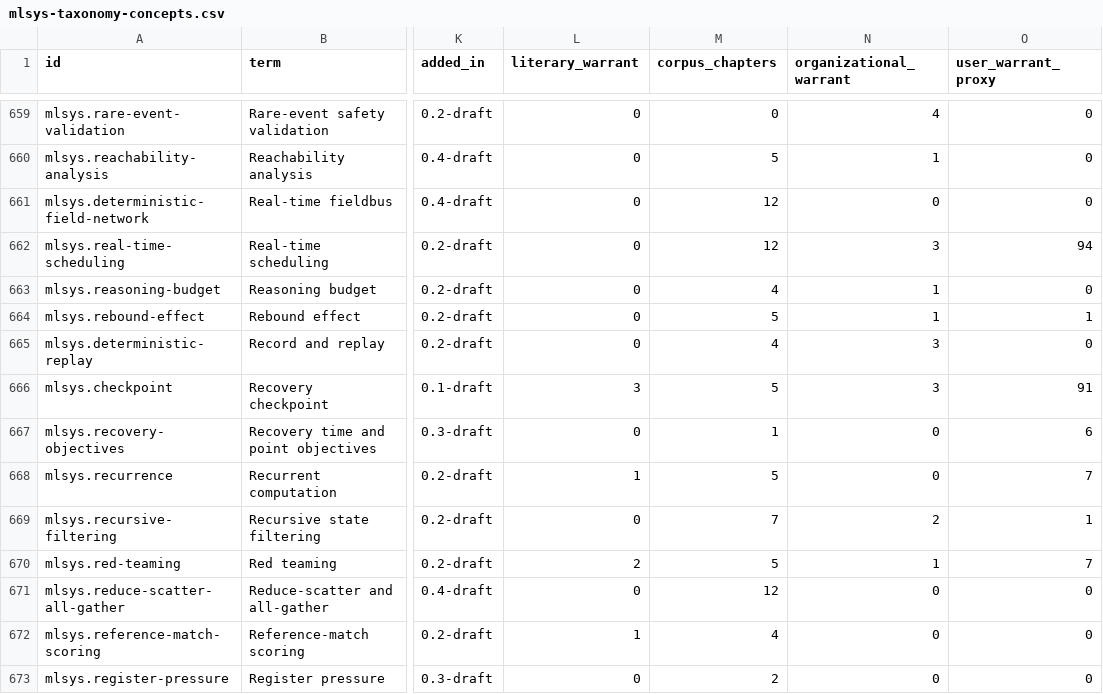
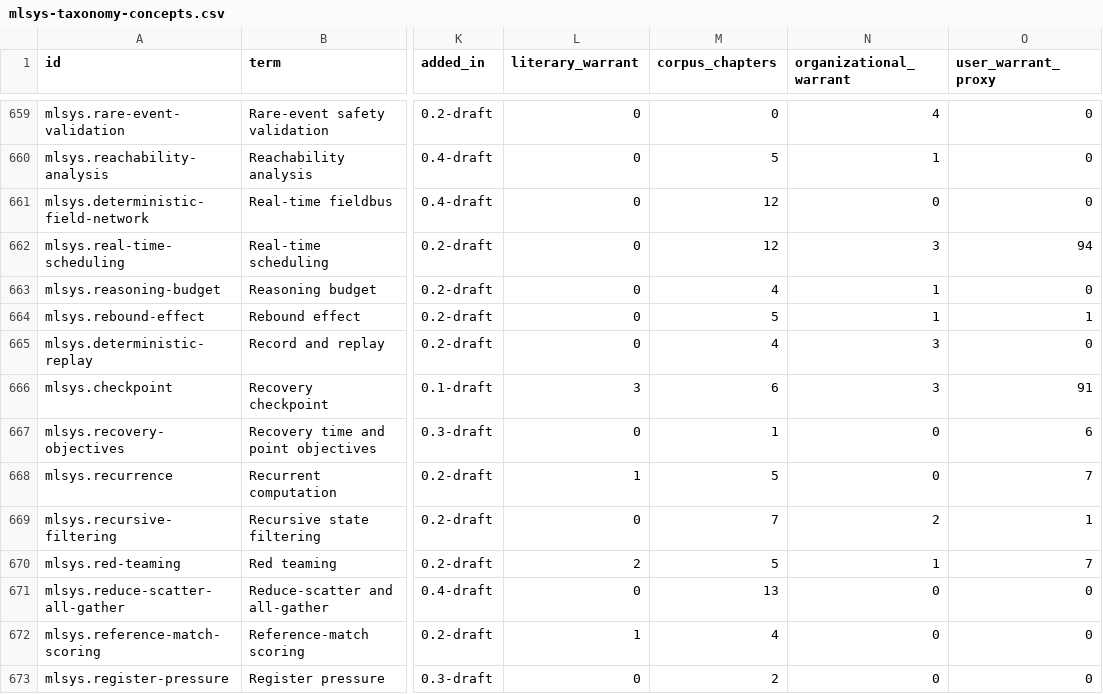
Before and after one commit to harvard-edge/cs249r_book_dev, a CSV file: taxonomy/downloads/mlsys-taxonomy-concepts.csv, drawn as a sheet; only a part is shown, gaps mark what is left out; the diff covers the shown part only; the diff names each change by its address in the sheet, - before the commit and + after, or states it on an @@ line.

```diff
--- a/taxonomy/downloads/mlsys-taxonomy-concepts.csv
+++ b/taxonomy/downloads/mlsys-taxonomy-concepts.csv
-M666 (corpus_chapters): 5
+M666 (corpus_chapters): 6
-M671 (corpus_chapters): 12
+M671 (corpus_chapters): 13
```
Also changed, not shown: 101 edited cells elsewhere in this file, 37 other files.
